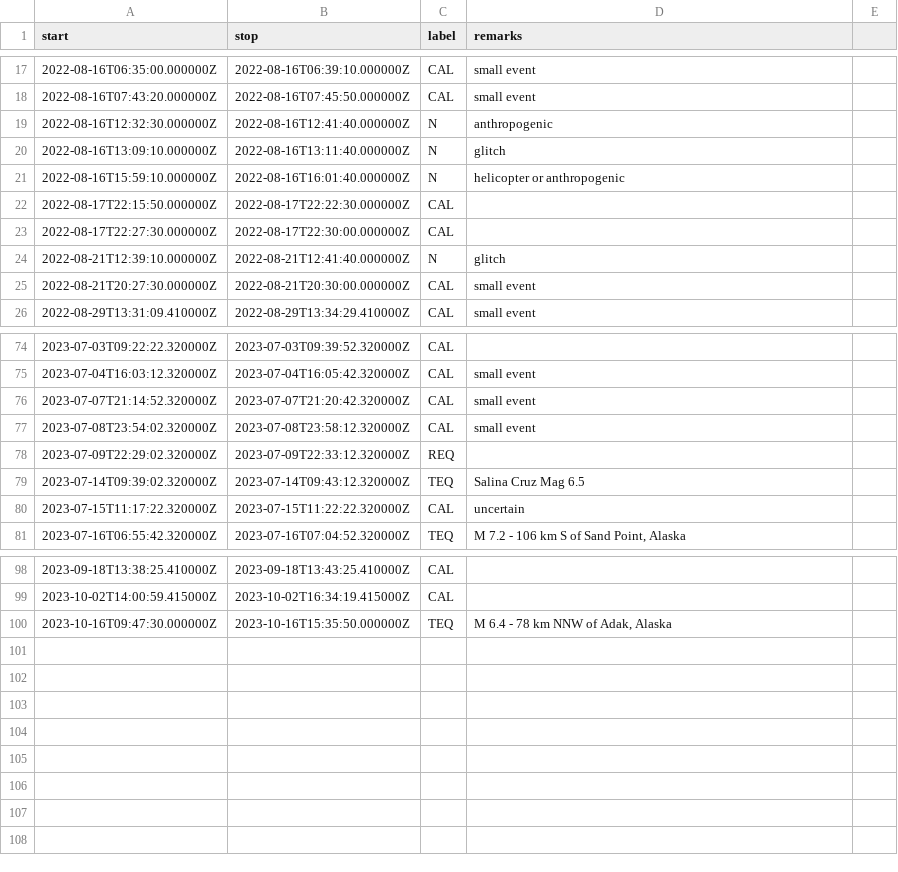
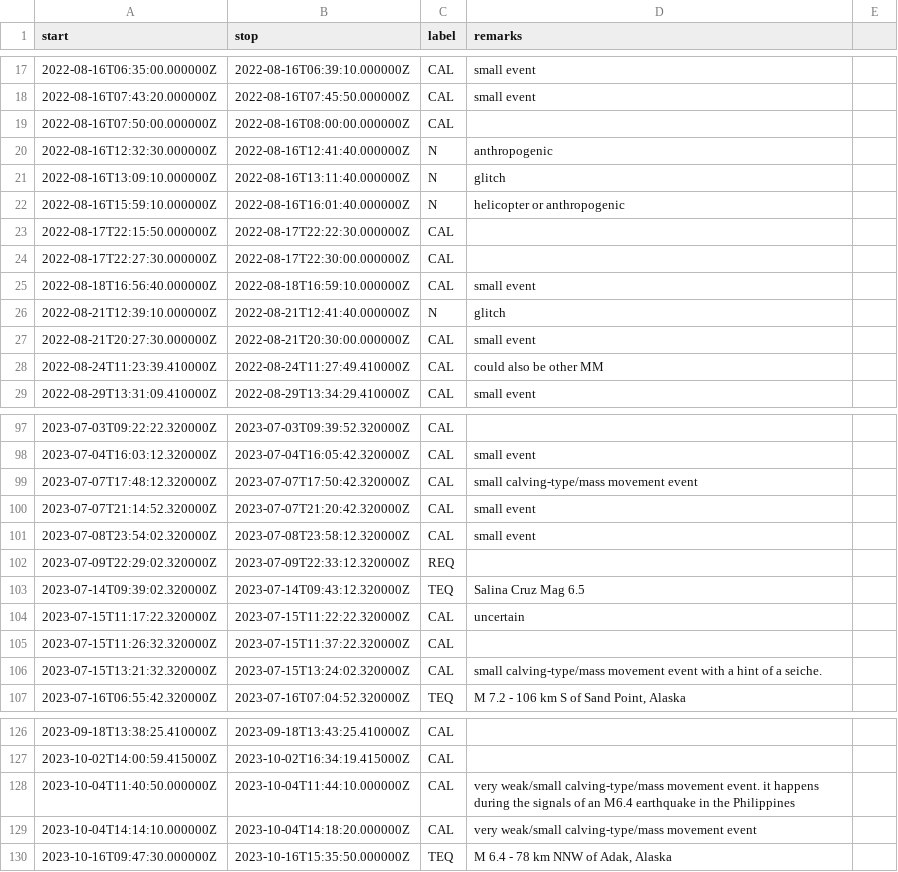
Before and after one commit to FKamper/seismic-isolation-forest, a CSV file: catalogs/DK/KARAT.csv, drawn as a sheet; only a part is shown, gaps mark what is left out; the diff covers the shown part only.

```diff
--- a/catalogs/DK/KARAT.csv
+++ b/catalogs/DK/KARAT.csv
@@ -18,2 +18,3 @@ start,stop,label,remarks
 2022-08-16T07:43:20.000000Z,2022-08-16T07:45:50.000000Z,CAL,small event
+2022-08-16T07:50:00.000000Z,2022-08-16T08:00:00.000000Z,CAL,
 2022-08-16T12:32:30.000000Z,2022-08-16T12:41:40.000000Z,N,"anthropogenic"
@@ -23,4 +24,6 @@ start,stop,label,remarks
 2022-08-17T22:27:30.000000Z,2022-08-17T22:30:00.000000Z,CAL,
+2022-08-18T16:56:40.000000Z,2022-08-18T16:59:10.000000Z,CAL,small event
 2022-08-21T12:39:10.000000Z,2022-08-21T12:41:40.000000Z,N,"glitch"
 2022-08-21T20:27:30.000000Z,2022-08-21T20:30:00.000000Z,CAL,small event
+2022-08-24T11:23:39.410000Z,2022-08-24T11:27:49.410000Z,CAL,"could also be other MM"
 2022-08-29T13:31:09.410000Z,2022-08-29T13:34:29.410000Z,CAL,small event
@@ -75,2 +98,3 @@ start,stop,label,remarks
 2023-07-04T16:03:12.320000Z,2023-07-04T16:05:42.320000Z,CAL,small event
+2023-07-07T17:48:12.320000Z,2023-07-07T17:50:42.320000Z,CAL,small calving-type/mass movement event
 2023-07-07T21:14:52.320000Z,2023-07-07T21:20:42.320000Z,CAL,small event
@@ -80,2 +104,4 @@ start,stop,label,remarks
 2023-07-15T11:17:22.320000Z,2023-07-15T11:22:22.320000Z,CAL,uncertain
+2023-07-15T11:26:32.320000Z,2023-07-15T11:37:22.320000Z,CAL,
+2023-07-15T13:21:32.320000Z,2023-07-15T13:24:02.320000Z,CAL,small calving-type/mass movement event with a hint of a seiche.
 2023-07-16T06:55:42.320000Z,2023-07-16T07:04:52.320000Z,TEQ,"M 7.2 - 106 km S of Sand Point, Alaska"
@@ -99,2 +127,4 @@ start,stop,label,remarks
 2023-10-02T14:00:59.415000Z,2023-10-02T16:34:19.415000Z,CAL,
+2023-10-04T11:40:50.000000Z,2023-10-04T11:44:10.000000Z,CAL,very weak/small calving-type/mass movement event. it happens during the signals of an M6.4 earthquake in the Philippines
+2023-10-04T14:14:10.000000Z,2023-10-04T14:18:20.000000Z,CAL,very weak/small calving-type/mass movement event
 2023-10-16T09:47:30.000000Z,2023-10-16T15:35:50.000000Z,TEQ,"M 6.4 - 78 km NNW of Adak, Alaska"
```
Also changed, not shown: 23 added rows, 1 removed row and 7 edited cells elsewhere in this file, 5 other files.
